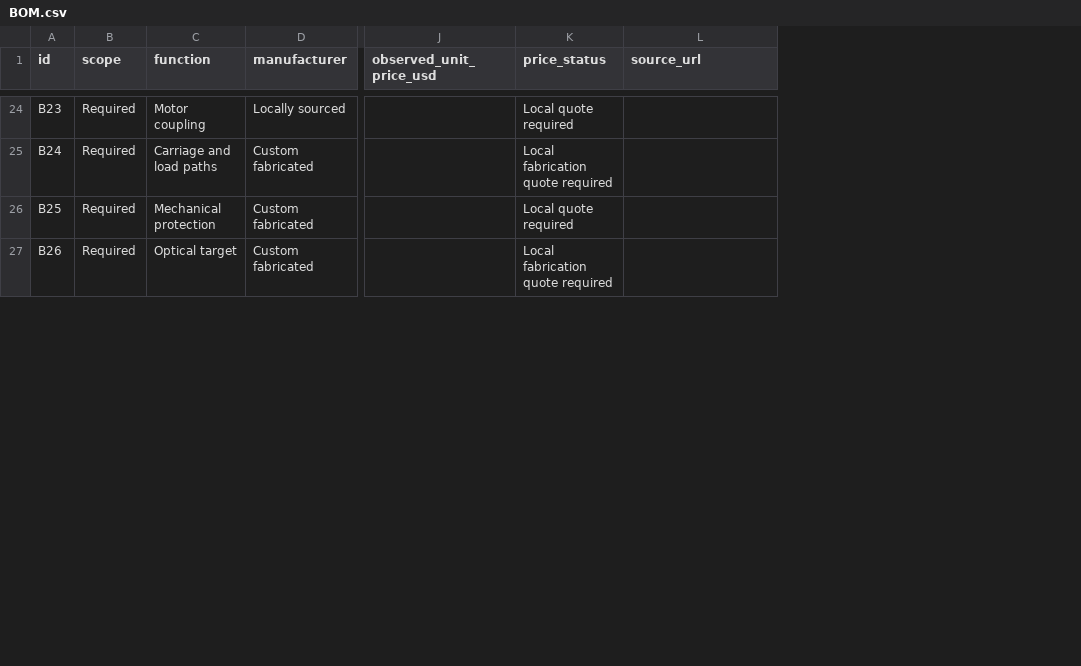
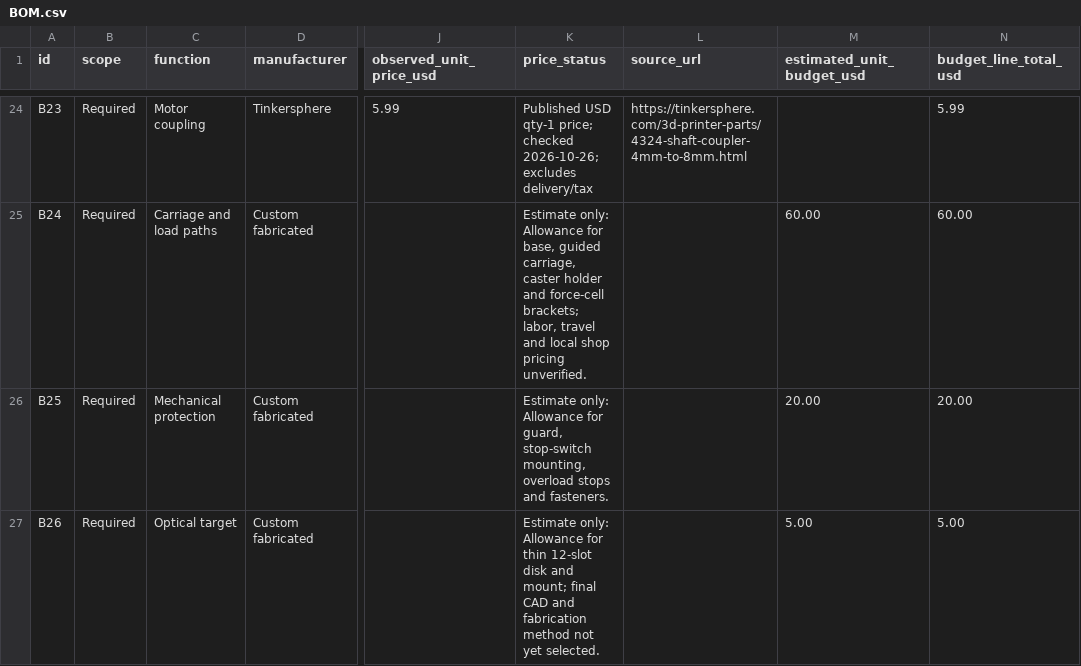
Before and after one commit to mathew1046/CasterCare, a CSV file: hardware/BOM.csv, drawn as a sheet; only a part is shown, gaps mark what is left out; the diff covers the shown part only; the diff names each change by its address in the sheet, - before the commit and + after, or states it on an @@ line.

Commit message:
Research BOM supplier prices and separate fabrication estimates from verified costs

```diff
--- a/hardware/BOM.csv
+++ b/hardware/BOM.csv
+column M (estimated_unit_budget_usd), rows 25-27: 60.00 | 20.00 | 5.00
+column N (budget_line_total_usd), rows 24-27: 5.99 | 60.00 | 20.00 | 5.00
-D24 (manufacturer): Locally sourced
+D24 (manufacturer): Tinkersphere
-J24 (observed_unit_price_usd): (empty)
+J24 (observed_unit_price_usd): 5.99
-K24 (price_status): Local quote required
+K24 (price_status): Published USD qty-1 price; checked 2026-10-26; excludes delivery/tax
-L24 (source_url): (empty)
+L24 (source_url): https://tinkersphere.com/3d-printer-parts/4324-shaft-coupler-4mm-to-8mm.html
-K25 (price_status): Local fabrication quote required
+K25 (price_status): Estimate only: Allowance for base, guided carriage, caster holder and force-cell brackets; labor, travel and local shop pricing unverified.
-K26 (price_status): Local quote required
+K26 (price_status): Estimate only: Allowance for guard, stop-switch mounting, overload stops and fasteners.
-K27 (price_status): Local fabrication quote required
+K27 (price_status): Estimate only: Allowance for thin 12-slot disk and mount; final CAD and fabrication method not yet selected.
```
Also changed, not shown: 62 edited cells elsewhere in this file, 3 other files.
